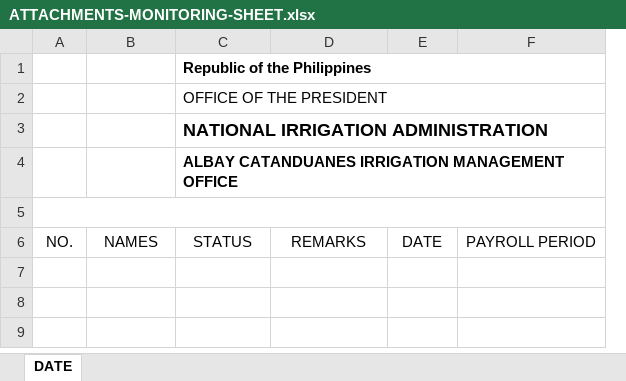
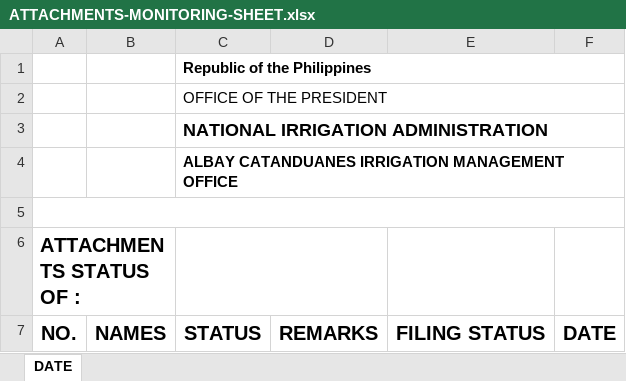
Before and after one commit to niaacimo-adm/AIMS, an Excel workbook: public/templates/ATTACHMENTS-MONITORING-SHEET.xlsx, sheet DATE, drawn as a sheet; values as stored, in another font and other column widths than the file's, no borders; charts and pictures and conditional formats and table styles not drawn; removed rows and columns are numbered as before the commit, all else as after; the diff names each change by its address in the sheet, - before the commit and + after, or states it on an @@ line.

Commit message:
fix attachments and locator slip monitoring

```diff
--- a/public/templates/ATTACHMENTS-MONITORING-SHEET.xlsx (sheet DATE)
+++ b/public/templates/ATTACHMENTS-MONITORING-SHEET.xlsx (sheet DATE)
+column E, row 7: FILING STATUS
-column F, row 6: PAYROLL PERIOD
+row 6: ATTACHMENTS STATUS OF :
-A7:D7 bold: off
+A7:D7 bold: on, text size: larger
-F7 bold: off
+F7 bold: on, text size: larger
```
Also changed, not shown: charts or pictures, 7 other files.
